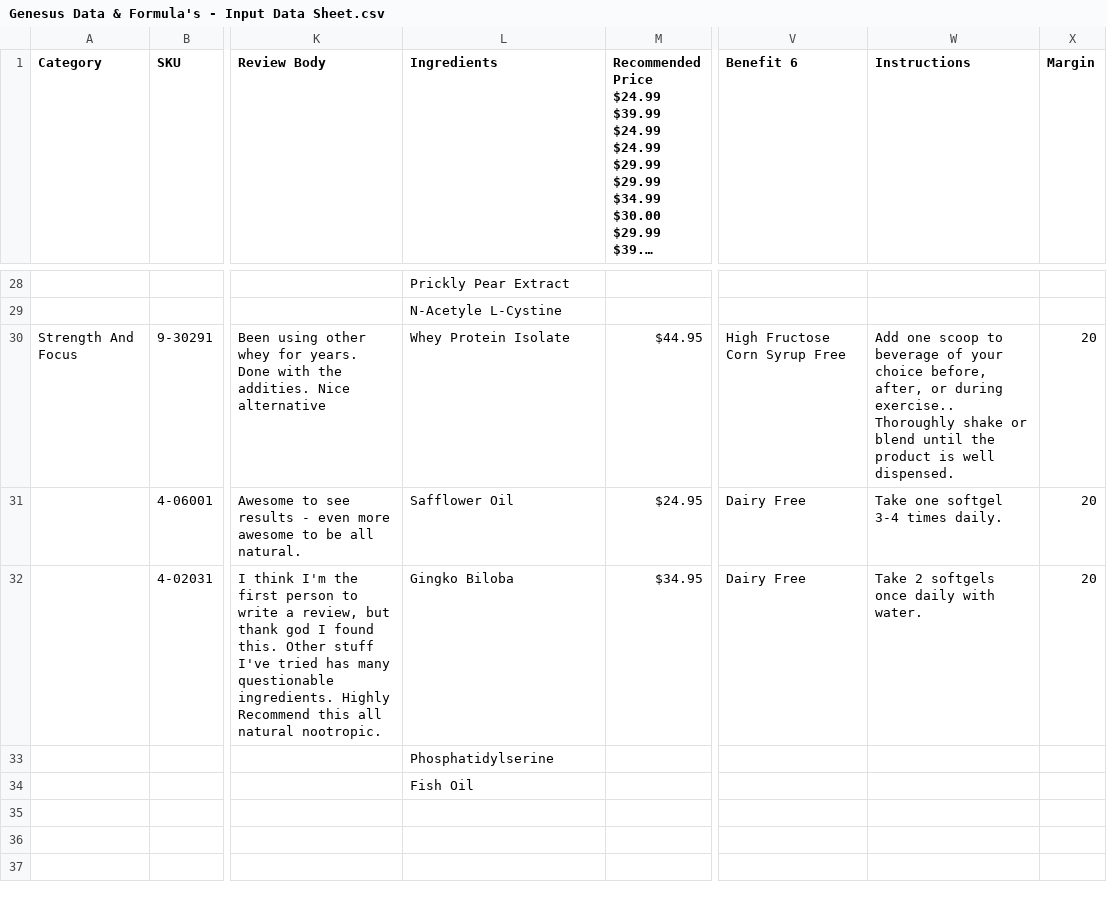
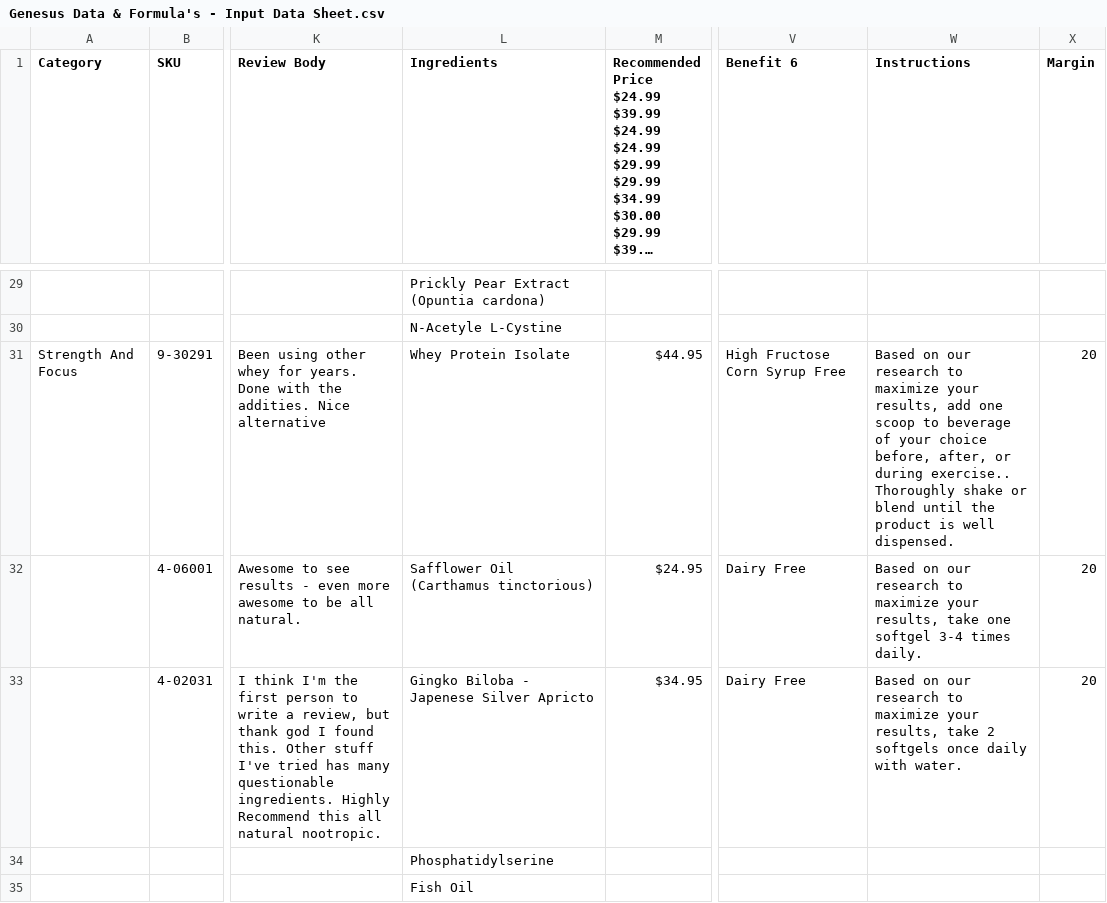
Before and after one commit to amatthi/Genesus, a CSV file: storage/csv/Genesus Data & Formula's - Input Data Sheet.csv, drawn as a sheet; only a part is shown, gaps mark what is left out; long unchanged cells end in …; addresses are those after the commit; the diff covers the shown part only; the diff names each change by its address in the sheet, - before the commit and + after, or states it on an @@ line.

Commit message:
edit

```diff
--- a/storage/csv/Genesus Data & Formula's - Input Data Sheet.csv
+++ b/storage/csv/Genesus Data & Formula's - Input Data Sheet.csv
-L29 (Ingredients): Prickly Pear Extract
+L29 (Ingredients): Prickly Pear Extract (Opuntia cardona)
-W31 (Instructions): Add one scoop…
+W31 (Instructions): Based on our research to maximize your results, add one scoop…
-L32 (Ingredients): Safflower Oil
+L32 (Ingredients): Safflower Oil (Carthamus tinctorious)
-W32 (Instructions): Take one softgel…
+W32 (Instructions): Based on our research to maximize your results, take one softgel…
-L33 (Ingredients): Gingko Biloba
+L33 (Ingredients): Gingko Biloba - Japenese Silver Apricto
-W33 (Instructions): Take 2 softgels…
+W33 (Instructions): Based on our research to maximize your results, take 2 softgels…
```
Also changed, not shown: 1 added row and 30 edited cells elsewhere in this file.
